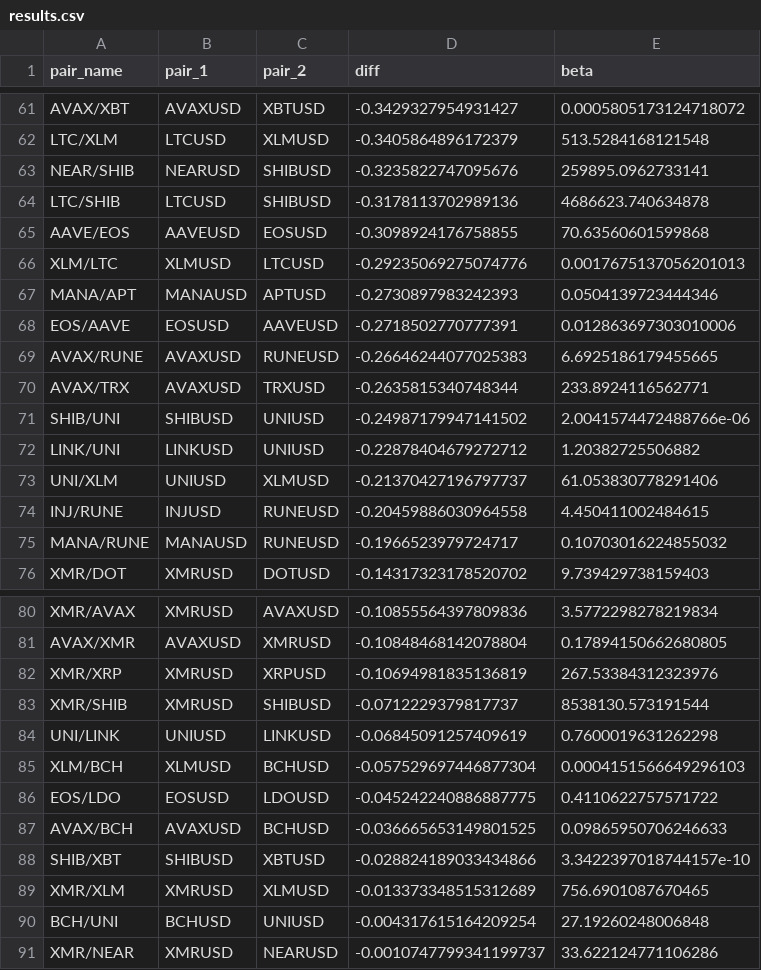
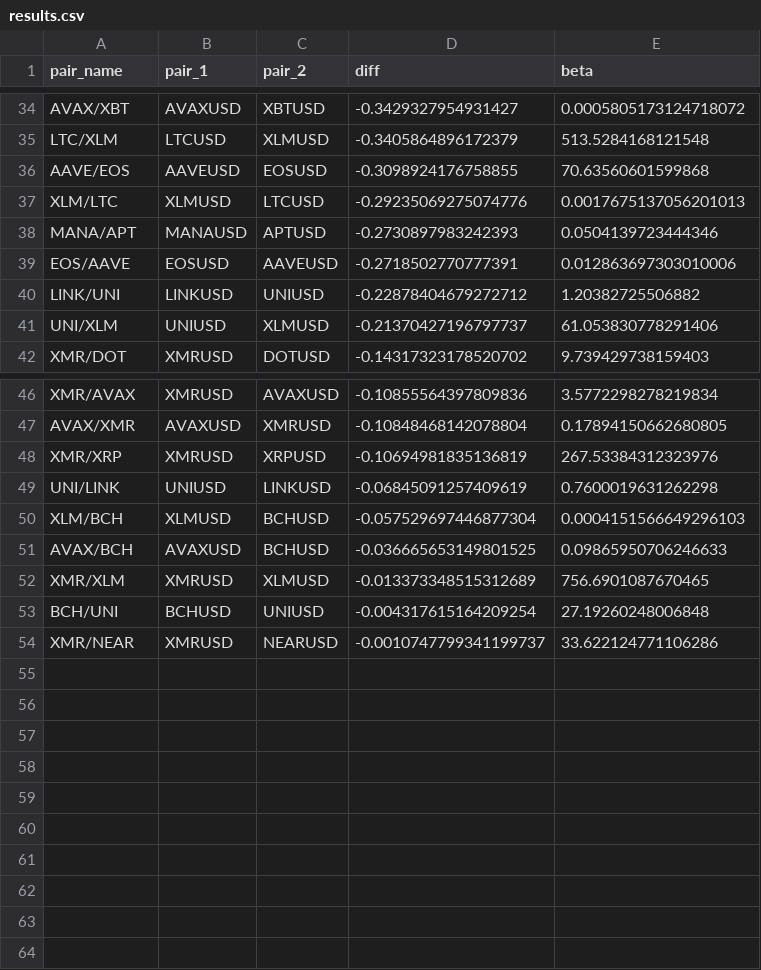
Before and after one commit to will-j-c/pairs_dash, a CSV file: results.csv, drawn as a sheet; only a part is shown, gaps mark what is left out; the diff covers the shown part only; the diff names each change by its address in the sheet, - before the commit and + after, or states it on an @@ line.

```diff
--- a/results.csv
+++ b/results.csv
-row 63: NEAR/SHIB | NEARUSD | SHIBUSD | -0.3235822747095676 | 259895.0962733141
-row 64: LTC/SHIB | LTCUSD | SHIBUSD | -0.3178113702989136 | 4686623.740634878
-row 69: AVAX/RUNE | AVAXUSD | RUNEUSD | -0.26646244077025383 | 6.6925186179455665
-row 70: AVAX/TRX | AVAXUSD | TRXUSD | -0.2635815340748344 | 233.8924116562771
-row 71: SHIB/UNI | SHIBUSD | UNIUSD | -0.24987179947141502 | 2.0041574472488766e-06
-row 74: INJ/RUNE | INJUSD | RUNEUSD | -0.20459886030964558 | 4.450411002484615
-row 75: MANA/RUNE | MANAUSD | RUNEUSD | -0.1966523979724717 | 0.10703016224855032
-row 83: XMR/SHIB | XMRUSD | SHIBUSD | -0.0712229379817737 | 8538130.573191544
-row 86: EOS/LDO | EOSUSD | LDOUSD | -0.045242240886887775 | 0.4110622757571722
-row 88: SHIB/XBT | SHIBUSD | XBTUSD | -0.028824189033434866 | 3.3422397018744157e-10
```
Also changed, not shown: 27 removed rows elsewhere in this file, 7 other files.
